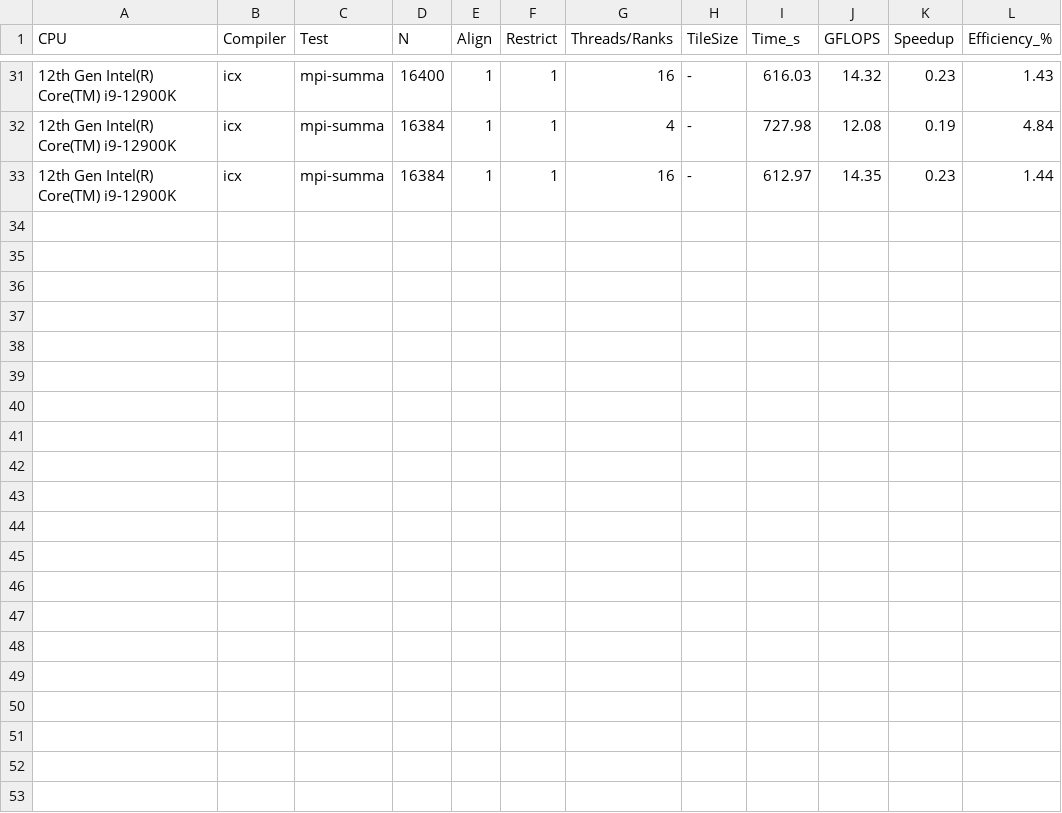
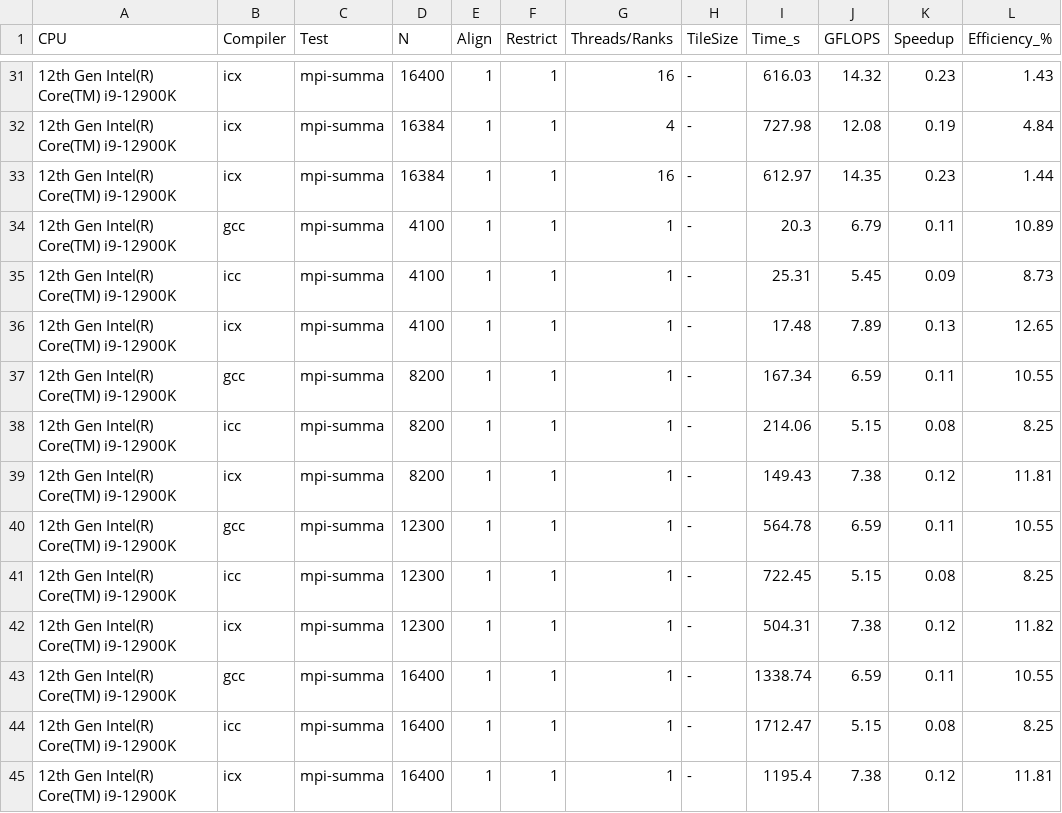
Before and after one commit to inkeaton/HPC-MATMUL, a CSV file: plot_scripts/metrics_tables/mpi_summa_metrics.csv, drawn as a sheet; only a part is shown, gaps mark what is left out; the diff names each change by its address in the sheet, - before the commit and + after, or states it on an @@ line.

```diff
--- a/plot_scripts/metrics_tables/mpi_summa_metrics.csv
+++ b/plot_scripts/metrics_tables/mpi_summa_metrics.csv
+row 34: 12th Gen Intel(R) Core(TM) i9-12900K | gcc | mpi-summa | 4100 | 1 | 1 | 1 | - | 20.3 | 6.79 | 0.11 | 10.89
+row 35: 12th Gen Intel(R) Core(TM) i9-12900K | icc | mpi-summa | 4100 | 1 | 1 | 1 | - | 25.31 | 5.45 | 0.09 | 8.73
+row 36: 12th Gen Intel(R) Core(TM) i9-12900K | icx | mpi-summa | 4100 | 1 | 1 | 1 | - | 17.48 | 7.89 | 0.13 | 12.65
+row 37: 12th Gen Intel(R) Core(TM) i9-12900K | gcc | mpi-summa | 8200 | 1 | 1 | 1 | - | 167.34 | 6.59 | 0.11 | 10.55
+row 38: 12th Gen Intel(R) Core(TM) i9-12900K | icc | mpi-summa | 8200 | 1 | 1 | 1 | - | 214.06 | 5.15 | 0.08 | 8.25
+row 39: 12th Gen Intel(R) Core(TM) i9-12900K | icx | mpi-summa | 8200 | 1 | 1 | 1 | - | 149.43 | 7.38 | 0.12 | 11.81
+row 40: 12th Gen Intel(R) Core(TM) i9-12900K | gcc | mpi-summa | 12300 | 1 | 1 | 1 | - | 564.78 | 6.59 | 0.11 | 10.55
+row 41: 12th Gen Intel(R) Core(TM) i9-12900K | icc | mpi-summa | 12300 | 1 | 1 | 1 | - | 722.45 | 5.15 | 0.08 | 8.25
+row 42: 12th Gen Intel(R) Core(TM) i9-12900K | icx | mpi-summa | 12300 | 1 | 1 | 1 | - | 504.31 | 7.38 | 0.12 | 11.82
+row 43: 12th Gen Intel(R) Core(TM) i9-12900K | gcc | mpi-summa | 16400 | 1 | 1 | 1 | - | 1338.74 | 6.59 | 0.11 | 10.55
+row 44: 12th Gen Intel(R) Core(TM) i9-12900K | icc | mpi-summa | 16400 | 1 | 1 | 1 | - | 1712.47 | 5.15 | 0.08 | 8.25
+row 45: 12th Gen Intel(R) Core(TM) i9-12900K | icx | mpi-summa | 16400 | 1 | 1 | 1 | - | 1195.4 | 7.38 | 0.12 | 11.81
```
Also changed, not shown: plot_scripts/metrics_tables/mpi_all_metrics.csv, plot_scripts/metrics_tables/mpi_cannon_metrics.csv, 44 other files.
